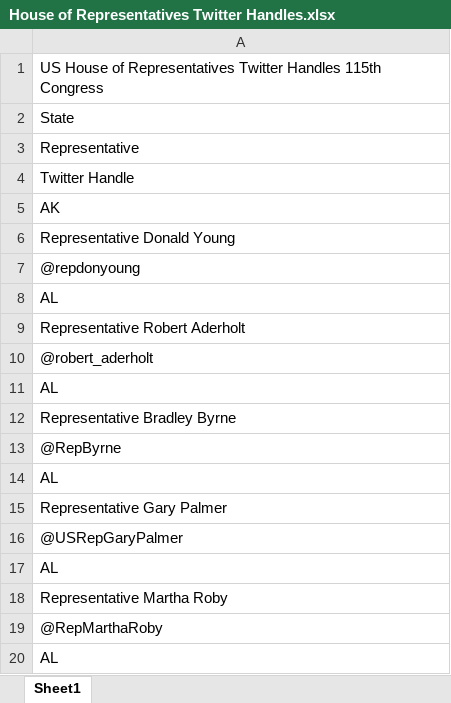
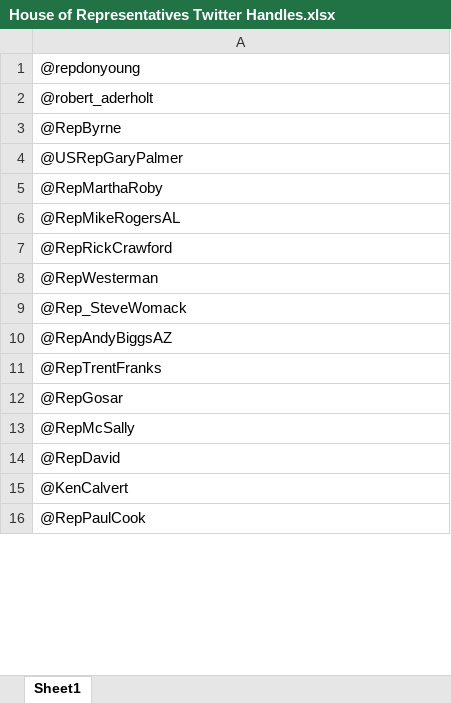
Before and after one commit to yzgncx/LA_Hacks2017, an Excel workbook: la_hacks/House of Representatives Twitter Handles.xlsx, sheet Sheet1, drawn as a sheet; only a part is shown; the shorter side is filled out with more unchanged rows; values as stored, in another font and other column widths than the file's, no borders; the diff covers the shown part only; the diff names each change by its address in the sheet, - before the commit and + after, or states it on an @@ line.

Commit message:
Add files via upload

```diff
--- a/la_hacks/House of Representatives Twitter Handles.xlsx (sheet Sheet1)
+++ b/la_hacks/House of Representatives Twitter Handles.xlsx (sheet Sheet1)
-row 1: US House of Representatives Twitter Handles 115th Congress
-row 2: State
-row 3: Representative
-row 4: Twitter Handle
-row 5: AK
-row 6: Representative Donald Young
-row 8: AL
-row 9: Representative Robert Aderholt
-row 11: AL
-row 12: Representative Bradley Byrne
-row 14: AL
-row 15: Representative Gary Palmer
-row 17: AL
-row 18: Representative Martha Roby
-row 20: AL
```
Also changed, not shown: 37 removed rows and 187 edited cells elsewhere in this sheet.
